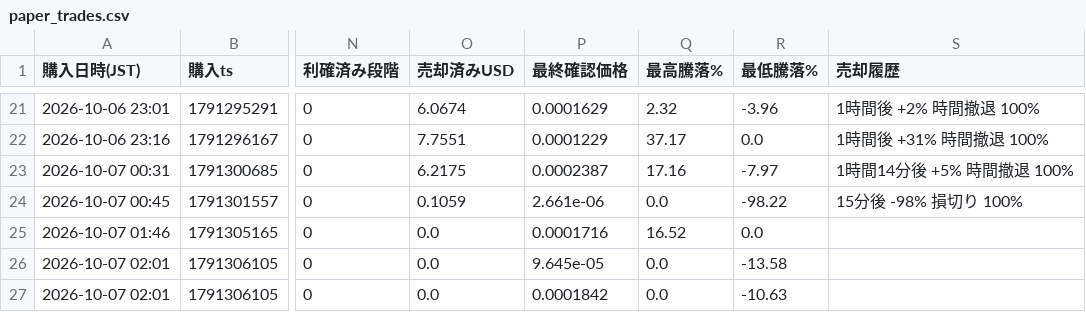
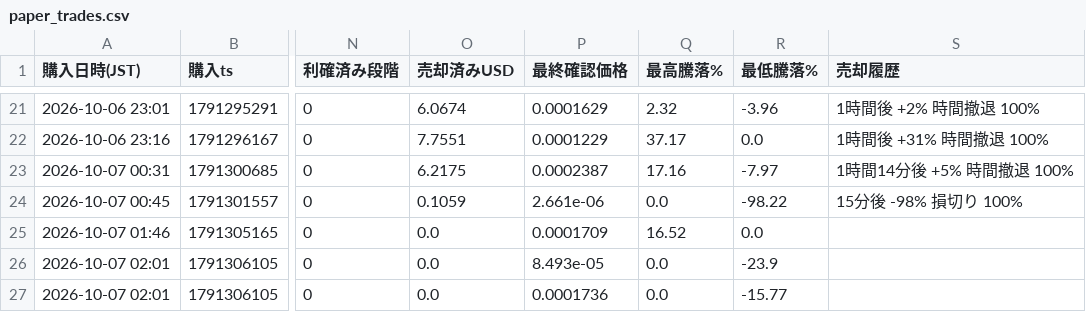
Before and after one commit to kokikkkk44/meme-scanner, a CSV file: data/paper_trades.csv, drawn as a sheet; only a part is shown, gaps mark what is left out; the diff names each change by its address in the sheet, - before the commit and + after, or states it on an @@ line.

```diff
--- a/data/paper_trades.csv
+++ b/data/paper_trades.csv
-P25 (最終確認価格): 0.0001716
+P25 (最終確認価格): 0.0001709
-P26 (最終確認価格): 9.645e-05
+P26 (最終確認価格): 8.493e-05
-R26 (最低騰落%): -13.58
+R26 (最低騰落%): -23.9
-P27 (最終確認価格): 0.0001842
+P27 (最終確認価格): 0.0001736
-R27 (最低騰落%): -10.63
+R27 (最低騰落%): -15.77
```
Also changed, not shown: data/candidates.csv, 2 other files.
